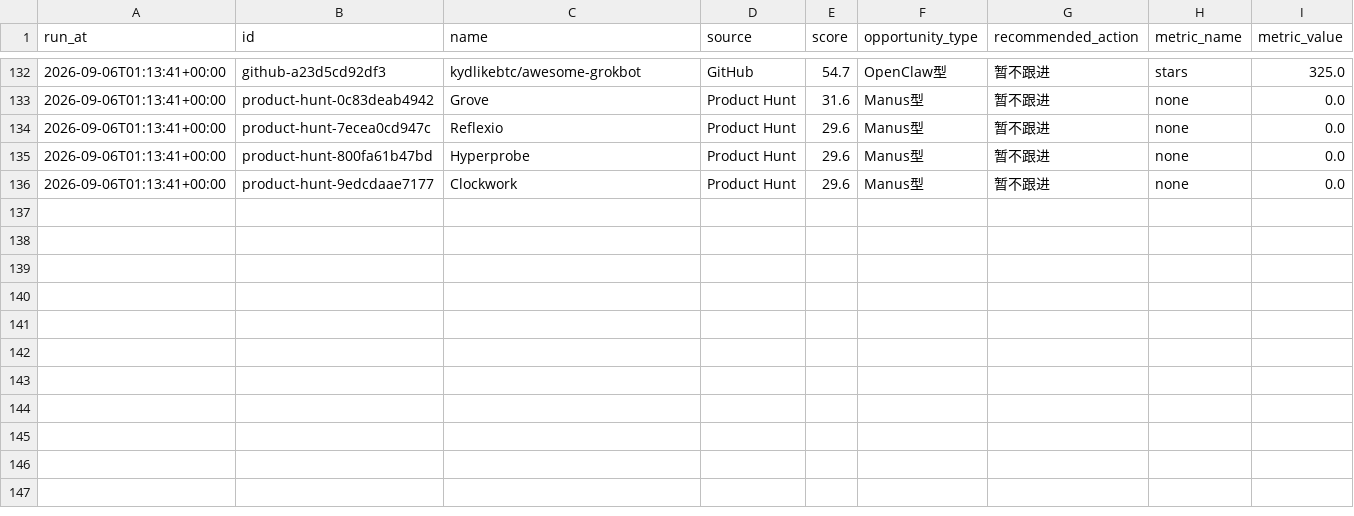
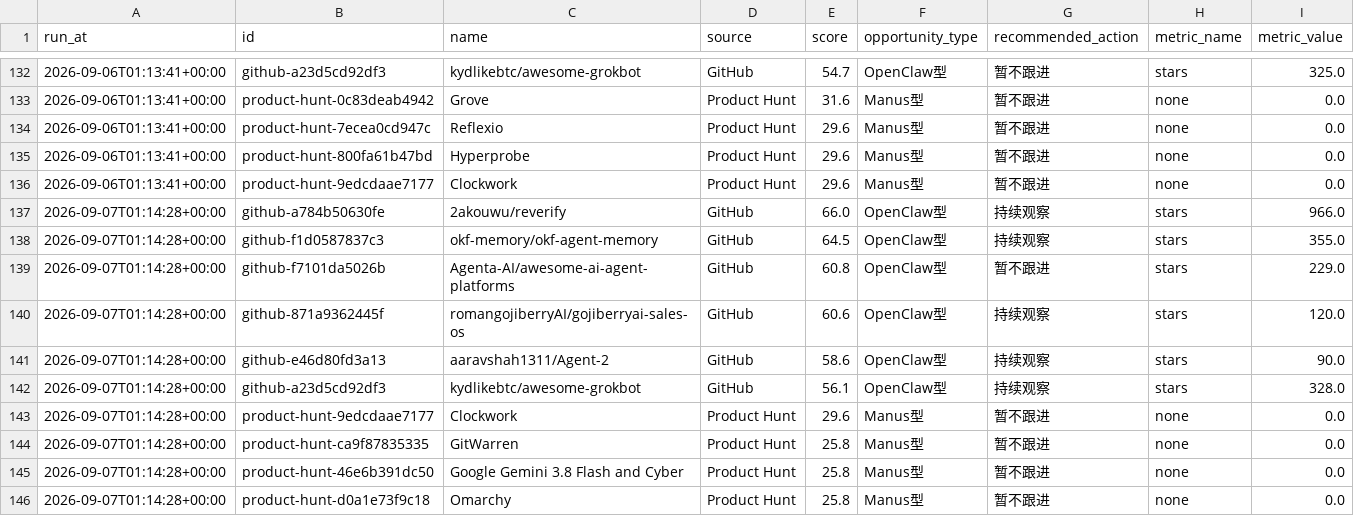
Before and after one commit to meiyangyang049/agent-opportunity-radar, a CSV file: data/history.csv, drawn as a sheet; only a part is shown, gaps mark what is left out.

Commit message:
chore: refresh agent radar

```diff
--- a/data/history.csv
+++ b/data/history.csv
@@ -136 +136,11 @@ run_at,id,name,source,score,opportunity_type,recommended_action,metric_name,metr
 2026-09-06T01:13:41+00:00,product-hunt-9edcdaae7177,Clockwork,Product Hunt,29.6,Manus型,暂不跟进,none,0.0
+2026-09-07T01:14:28+00:00,github-a784b50630fe,2akouwu/reverify,GitHub,66.0,OpenClaw型,持续观察,stars,966.0
+2026-09-07T01:14:28+00:00,github-f1d0587837c3,okf-memory/okf-agent-memory,GitHub,64.5,OpenClaw型,持续观察,stars,355.0
+2026-09-07T01:14:28+00:00,github-f7101da5026b,Agenta-AI/awesome-ai-agent-platforms,GitHub,60.8,OpenClaw型,暂不跟进,stars,229.0
+2026-09-07T01:14:28+00:00,github-871a9362445f,romangojiberryAI/gojiberryai-sales-os,GitHub,60.6,OpenClaw型,持续观察,stars,120.0
+2026-09-07T01:14:28+00:00,github-e46d80fd3a13,aaravshah1311/Agent-2,GitHub,58.6,OpenClaw型,持续观察,stars,90.0
+2026-09-07T01:14:28+00:00,github-a23d5cd92df3,kydlikebtc/awesome-grokbot,GitHub,56.1,OpenClaw型,持续观察,stars,328.0
+2026-09-07T01:14:28+00:00,product-hunt-9edcdaae7177,Clockwork,Product Hunt,29.6,Manus型,暂不跟进,none,0.0
+2026-09-07T01:14:28+00:00,product-hunt-ca9f87835335,GitWarren,Product Hunt,25.8,Manus型,暂不跟进,none,0.0
+2026-09-07T01:14:28+00:00,product-hunt-46e6b391dc50,Google Gemini 3.8 Flash and Cyber,Product Hunt,25.8,Manus型,暂不跟进,none,0.0
+2026-09-07T01:14:28+00:00,product-hunt-d0a1e73f9c18,Omarchy,Product Hunt,25.8,Manus型,暂不跟进,none,0.0
```
Also changed, not shown: 2 other files.
